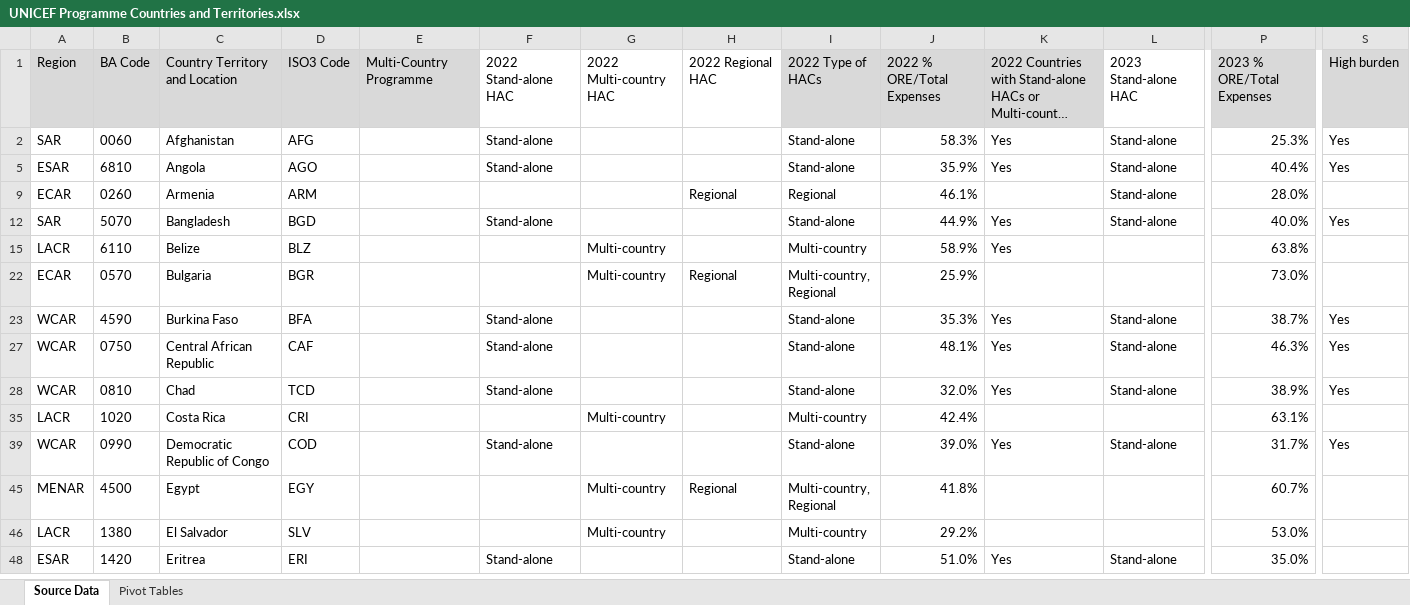
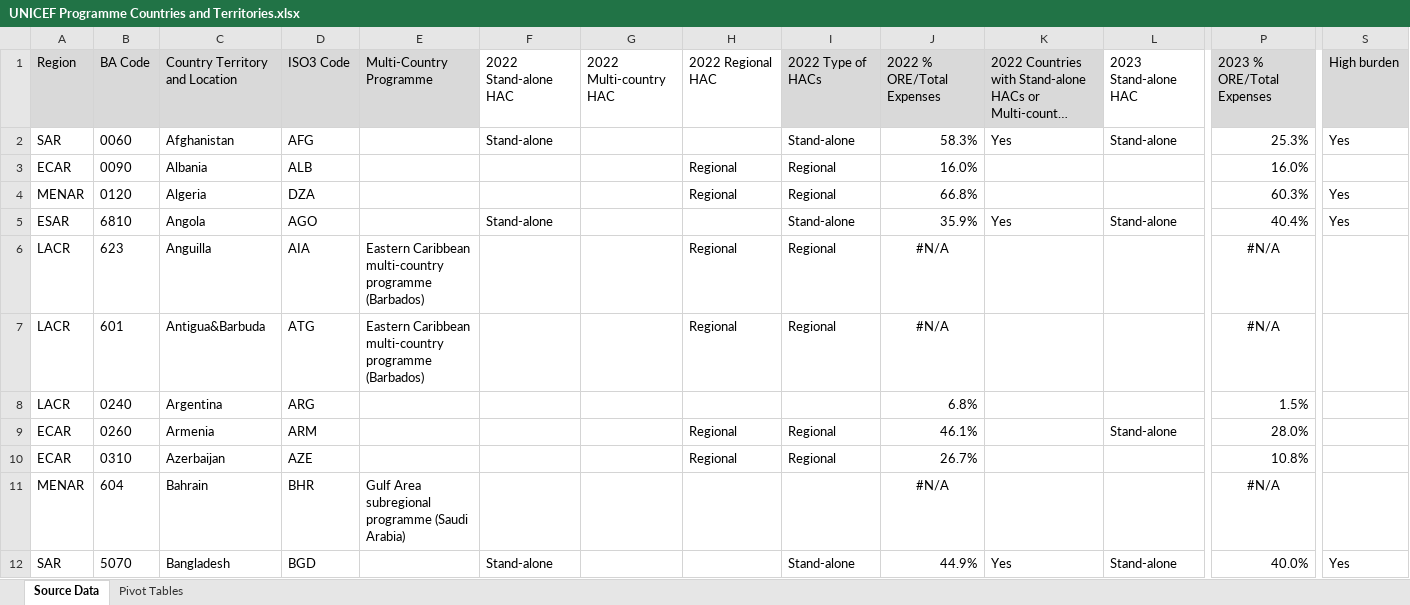
Before and after one commit to unicef-drp/Country-and-Region-Metadata, an Excel workbook: raw_data/UNICEF_SP/UNICEF Programme Countries and Territories.xlsx, sheet Source Data, drawn as a sheet; only a part is shown, gaps mark what is left out; the shorter side is filled out with more unchanged rows; long unchanged cells end in …; values as stored, in another font and other column widths than the file's, no borders; conditional formats and table styles not drawn; rows hold the shown columns only; the diff covers the shown part only; the diff names each change by its address in the sheet, - before the commit and + after, or states it on an @@ line.

```diff
--- a/raw_data/UNICEF_SP/UNICEF Programme Countries and Territories.xlsx (sheet Source Data)
+++ b/raw_data/UNICEF_SP/UNICEF Programme Countries and Territories.xlsx (sheet Source Data)
@@ row 3 unhidden: ECAR | 0090 | Albania | ALB |  |  |  | Regional | Regional | 16.0% |  |  | 16.0% @@
@@ row 4 unhidden: MENAR | 0120 | Algeria | DZA |  |  |  | Regional | Regional | 66.8% |  |  | 60.3% | Yes @@
@@ row 6 unhidden: LACR | 623 | Anguilla | AIA | Eastern Caribbean multi-country programme (Barbados) |  |  | Regional | Regional | #N/A |  |  | #N/A @@
@@ row 7 unhidden: LACR | 601 | Antigua&Barbuda | ATG | Eastern Caribbean multi-country programme (Barbados) |  |  | Regional | Regional | #N/A |  |  | #N/A @@
@@ row 8 unhidden: LACR | 0240 | Argentina | ARG |  |  |  |  |  | 6.8% |  |  | 1.5% @@
@@ row 10 unhidden: ECAR | 0310 | Azerbaijan | AZE |  |  |  | Regional | Regional | 26.7% |  |  | 10.8% @@
@@ row 11 unhidden: MENAR | 604 | Bahrain | BHR | Gulf Area subregional programme (Saudi Arabia) |  |  |  |  | #N/A |  |  | #N/A @@
```
Also changed, not shown: 100 hidden or unhidden rows elsewhere in this sheet, 2 other files.
